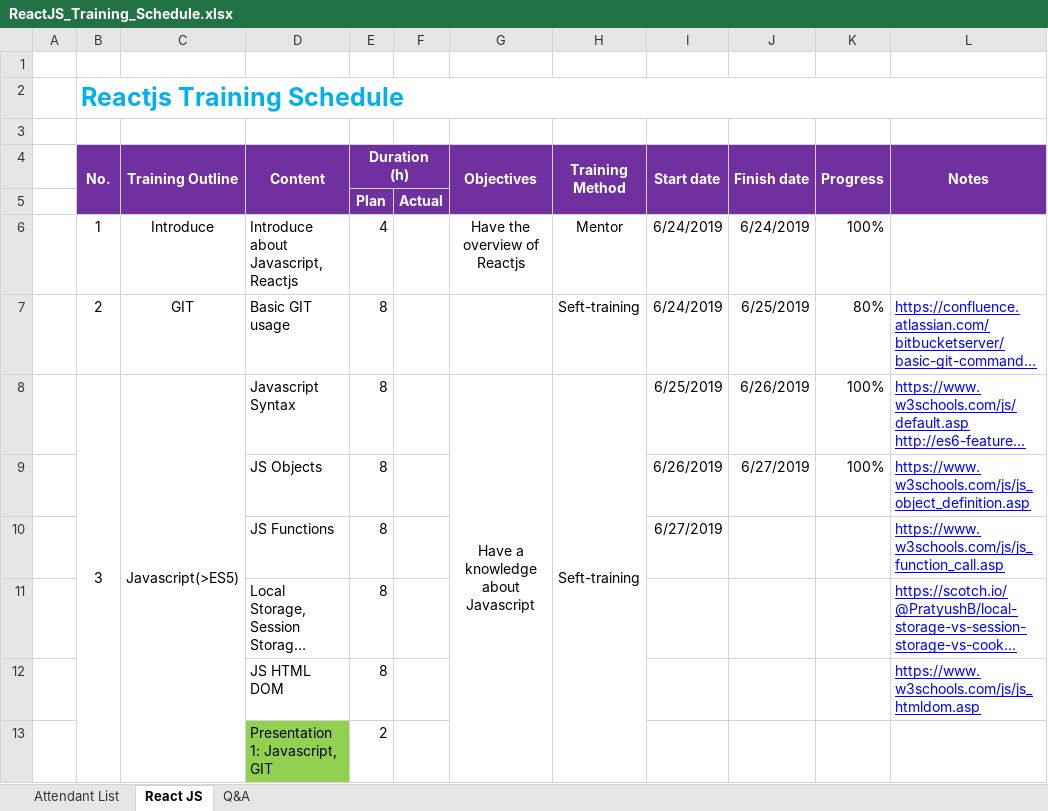
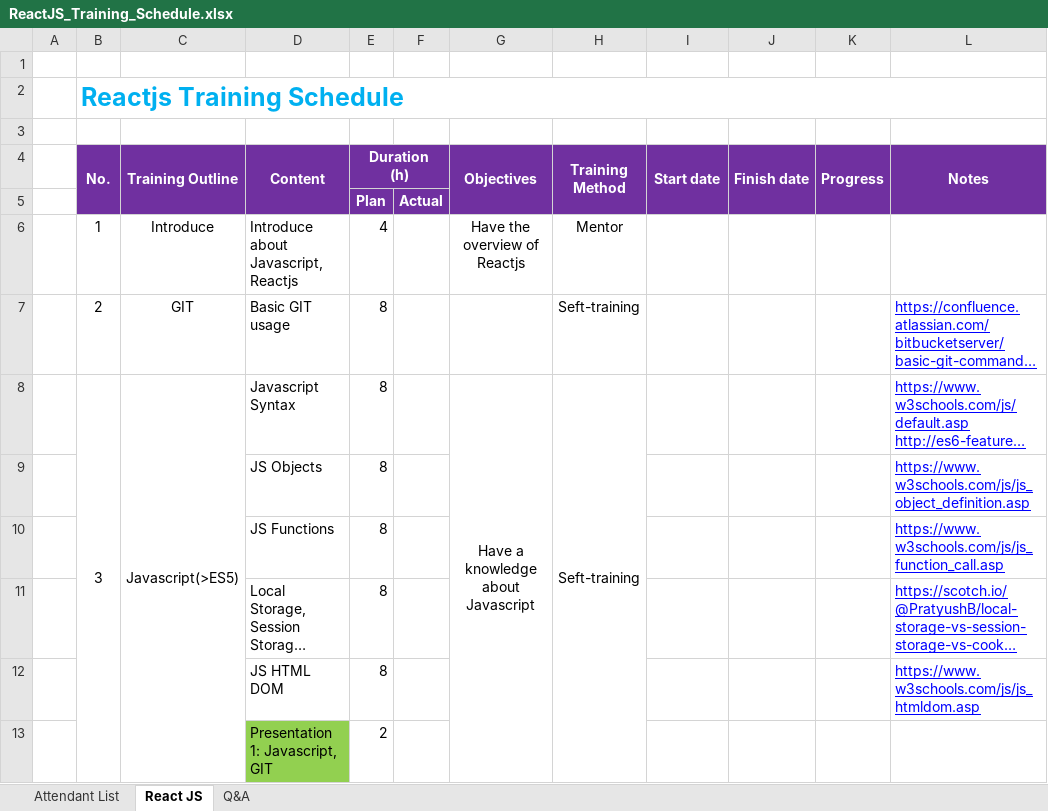
Before and after one commit to thonghv/Intership, an Excel workbook: _quocca/ReactJS_Training_Schedule.xlsx, sheet React JS, drawn as a sheet; only a part is shown; long unchanged cells end in …; values as stored, in another font and other column widths than the file's, no borders; the diff names each change by its address in the sheet, - before the commit and + after, or states it on an @@ line.

```diff
--- a/_quocca/ReactJS_Training_Schedule.xlsx (sheet React JS)
+++ b/_quocca/ReactJS_Training_Schedule.xlsx (sheet React JS)
-I6:I7 (Start date): 6/24/2019
+I6:I7 (Start date): (empty)
-J6 (Finish date): 6/24/2019
+J6 (Finish date): (empty)
-K6 (Progress): 100%
+K6 (Progress): (empty)
-J7 (Finish date): 6/25/2019
+J7 (Finish date): (empty)
-K7 (Progress): 80%
+K7 (Progress): (empty)
-I8 (Start date): 6/25/2019
+I8 (Start date): (empty)
-J8 (Finish date): 6/26/2019
+J8 (Finish date): (empty)
-K8:K9 (Progress): 100%
+K8:K9 (Progress): (empty)
-I9 (Start date): 6/26/2019
+I9 (Start date): (empty)
-J9 (Finish date): 6/27/2019
+J9 (Finish date): (empty)
-I10 (Start date): 6/27/2019
+I10 (Start date): (empty)
```
Also changed, not shown: 2 other files.
